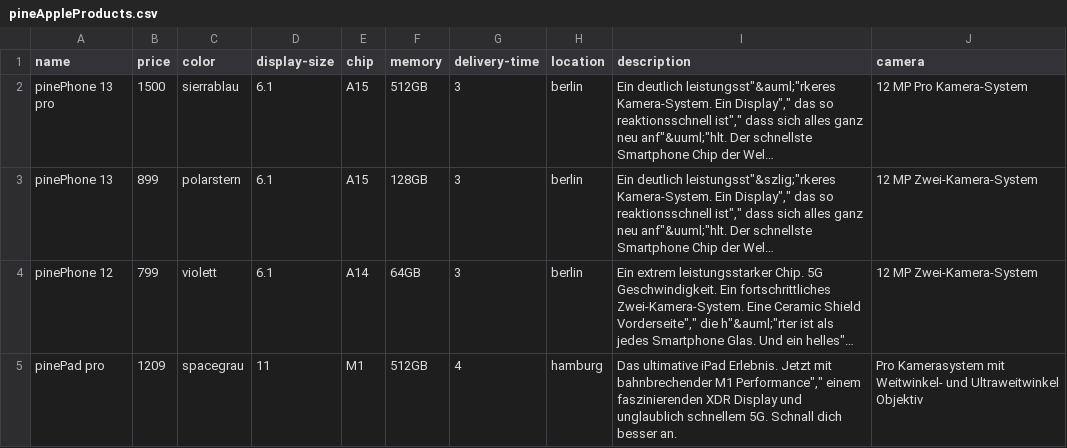
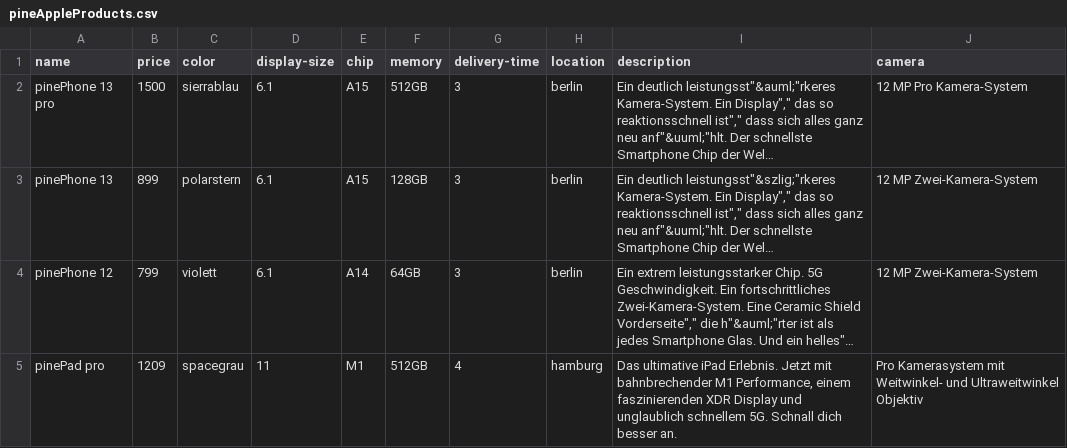
Before and after one commit to Steffenius/kbe-Project, a CSV file: pineAppleProducts.csv, drawn as a sheet; long unchanged cells end in …; the diff names each change by its address in the sheet, - before the commit and + after, or states it on an @@ line.

Commit message:
updated products

```diff
--- a/pineAppleProducts.csv
+++ b/pineAppleProducts.csv
-I5 (description): …bahnbrechender M1 Performance"," einem faszinierenden…
+I5 (description): …bahnbrechender M1 Performance, einem faszinierenden…
```
